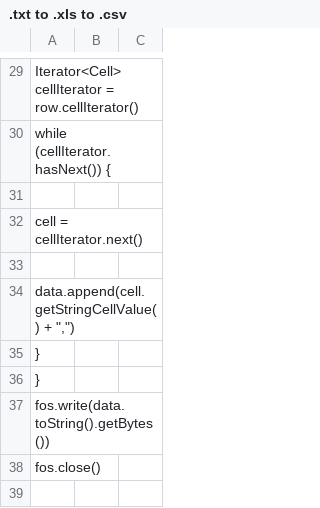
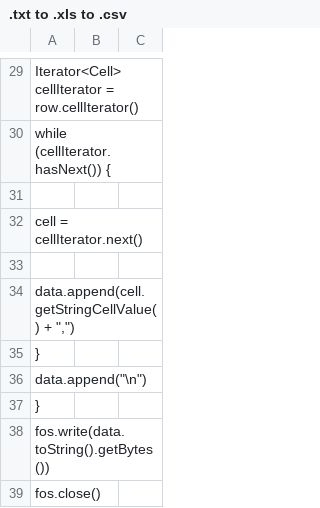
Before and after one commit to mahicshah/FM-codes, a CSV file: Questions for 06-06-2021/.txt to .xls to .csv, drawn as a sheet; only a part is shown, gaps mark what is left out; the shorter side is filled out with more unchanged rows; the diff names each change by its address in the sheet, - before the commit and + after, or states it on an @@ line.

Commit message:
Update .txt to .xls to .csv

```diff
--- a/Questions for 06-06-2021/.txt to .xls to .csv
+++ b/Questions for 06-06-2021/.txt to .xls to .csv
+row 36: data.append("\n")
```
